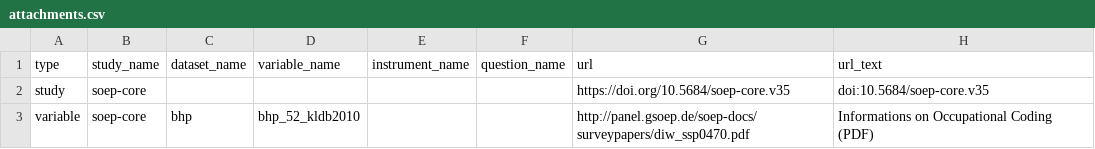
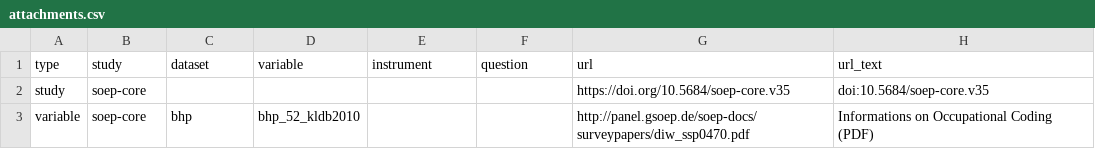
Before and after one commit to paneldata/soep-core, a CSV file: metadata/attachments.csv, drawn as a sheet; only a part is shown.

```diff
--- a/metadata/attachments.csv
+++ b/metadata/attachments.csv
@@ -1,2 +1,2 @@
-type,study_name,dataset_name,variable_name,instrument_name,question_name,url,url_text
+type,study,dataset,variable,instrument,question,url,url_text
 study,soep-core,,,,,https://doi.org/10.5684/soep-core.v35,doi:10.5684/soep-core.v35
```
Also changed, not shown: metadata/datasets.csv, metadata/periods.csv, 6 other files.
